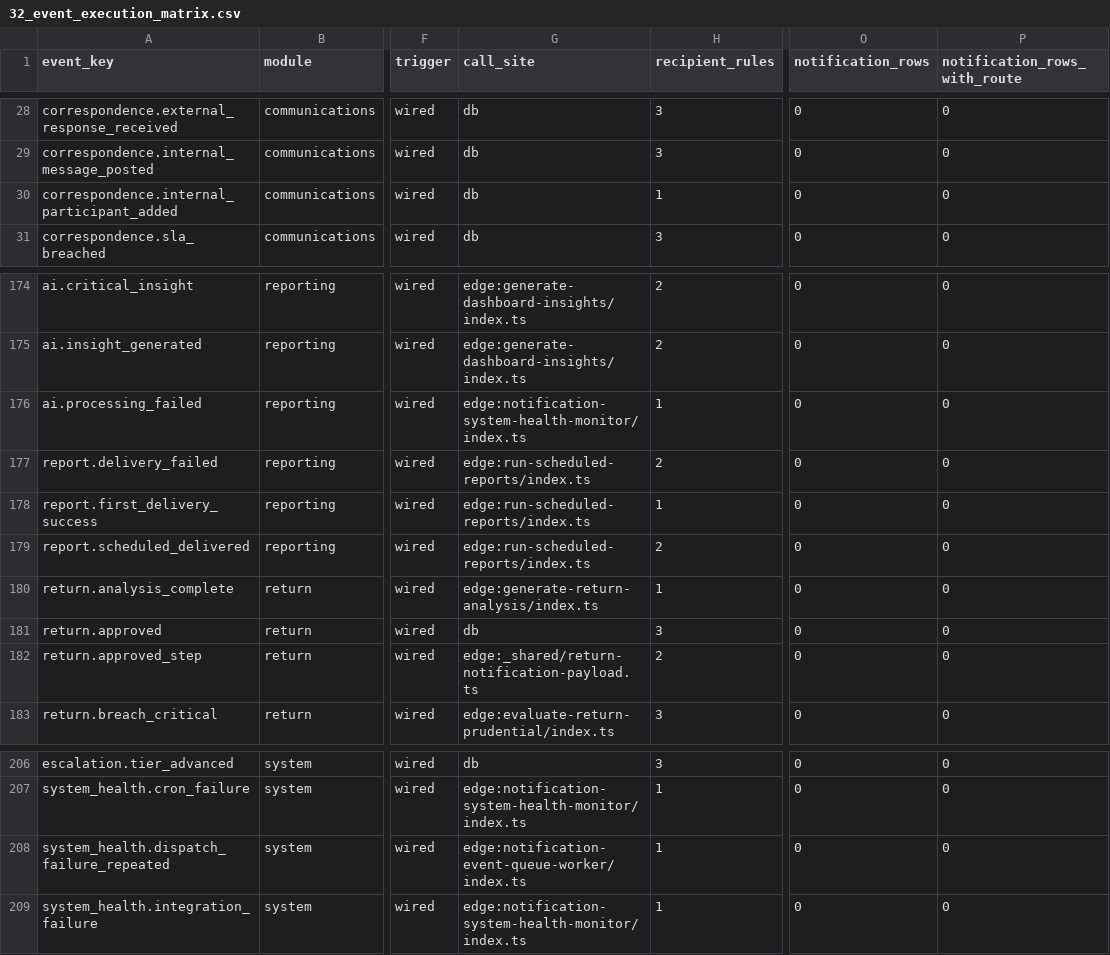
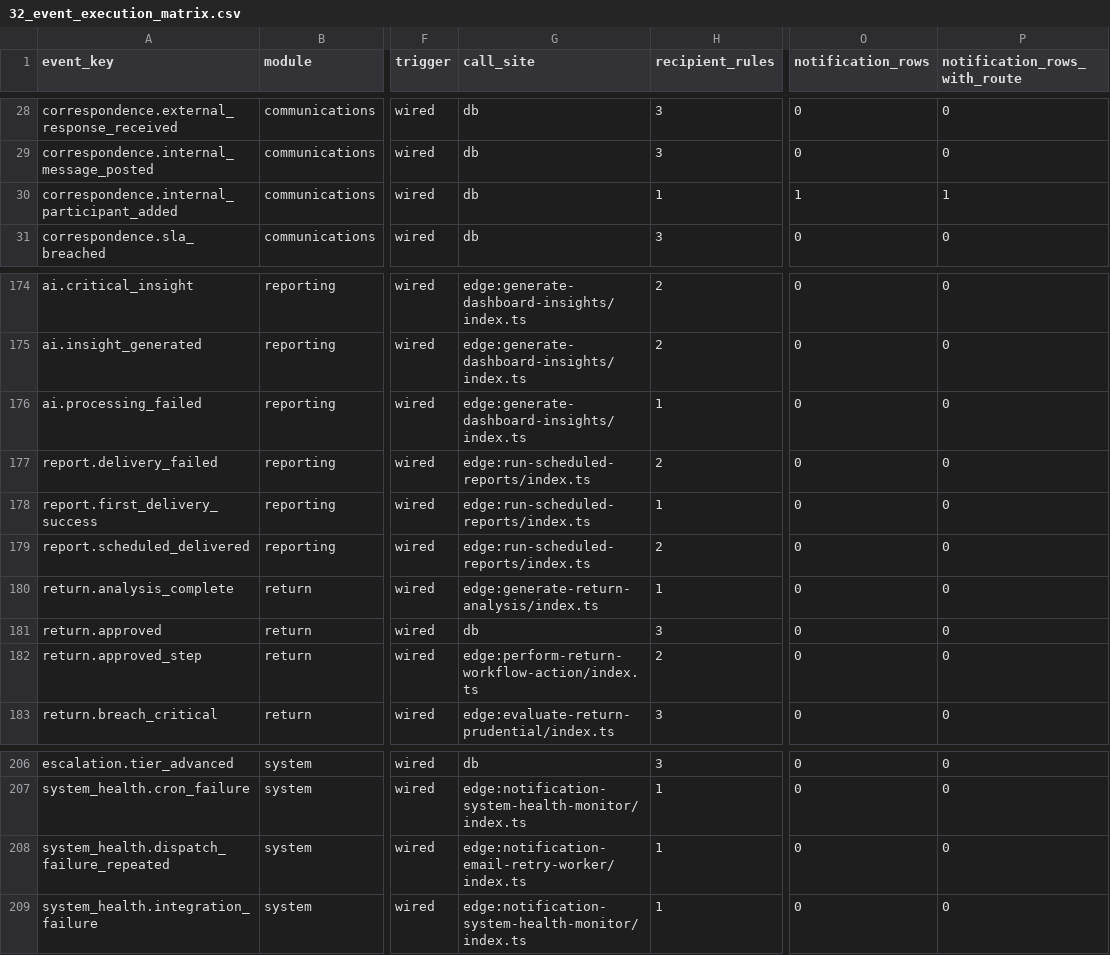
Before and after one commit to miplnoida/unified-license-hub, a CSV file: docs/verification/notifications/32_event_execution_matrix.csv, drawn as a sheet; only a part is shown, gaps mark what is left out; the diff names each change by its address in the sheet, - before the commit and + after, or states it on an @@ line.

```diff
--- a/docs/verification/notifications/32_event_execution_matrix.csv
+++ b/docs/verification/notifications/32_event_execution_matrix.csv
-O30 (notification_rows): 0
+O30 (notification_rows): 1
-P30 (notification_rows_with_route): 0
+P30 (notification_rows_with_route): 1
-G176 (call_site): edge:notification-system-health-monitor/index.ts
+G176 (call_site): edge:generate-dashboard-insights/index.ts
-G182 (call_site): edge:_shared/return-notification-payload.ts
+G182 (call_site): edge:perform-return-workflow-action/index.ts
-G208 (call_site): edge:notification-event-queue-worker/index.ts
+G208 (call_site): edge:notification-email-retry-worker/index.ts
```
Also changed, not shown: docs/verification/notifications/31_current_baseline.csv, 2 other files.
